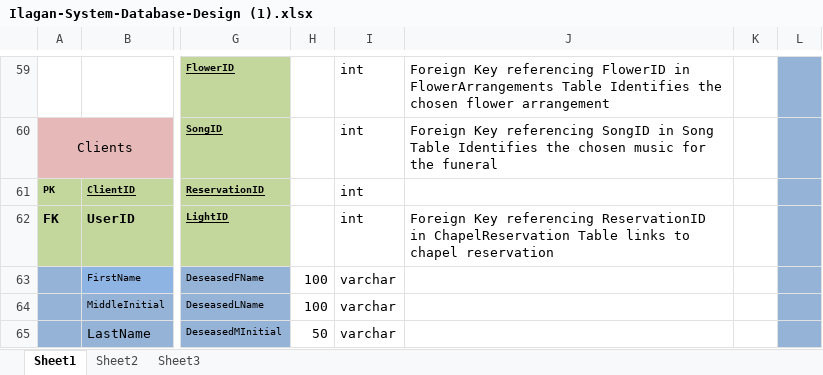
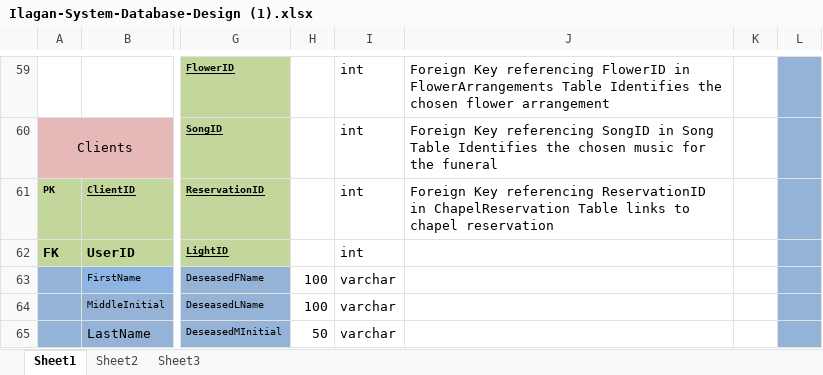
Before and after one commit to AkiiiOO/Capstone-System, an Excel workbook: Ilagan-System-Database-Design (1).xlsx, sheet Sheet1, drawn as a sheet; only a part is shown, gaps mark what is left out; values as stored, in another font and other column widths than the file's, no borders; the diff names each change by its address in the sheet, - before the commit and + after, or states it on an @@ line.

```diff
--- a/Ilagan-System-Database-Design (1).xlsx (sheet Sheet1)
+++ b/Ilagan-System-Database-Design (1).xlsx (sheet Sheet1)
-J61: (empty)
+J61: Foreign Key referencing ReservationID in ChapelReservation Table links to chapel reservation
-J62: Foreign Key referencing ReservationID in ChapelReservation Table links to chapel reservation
+J62: (empty)
```
Also changed, not shown: 2 other files.
